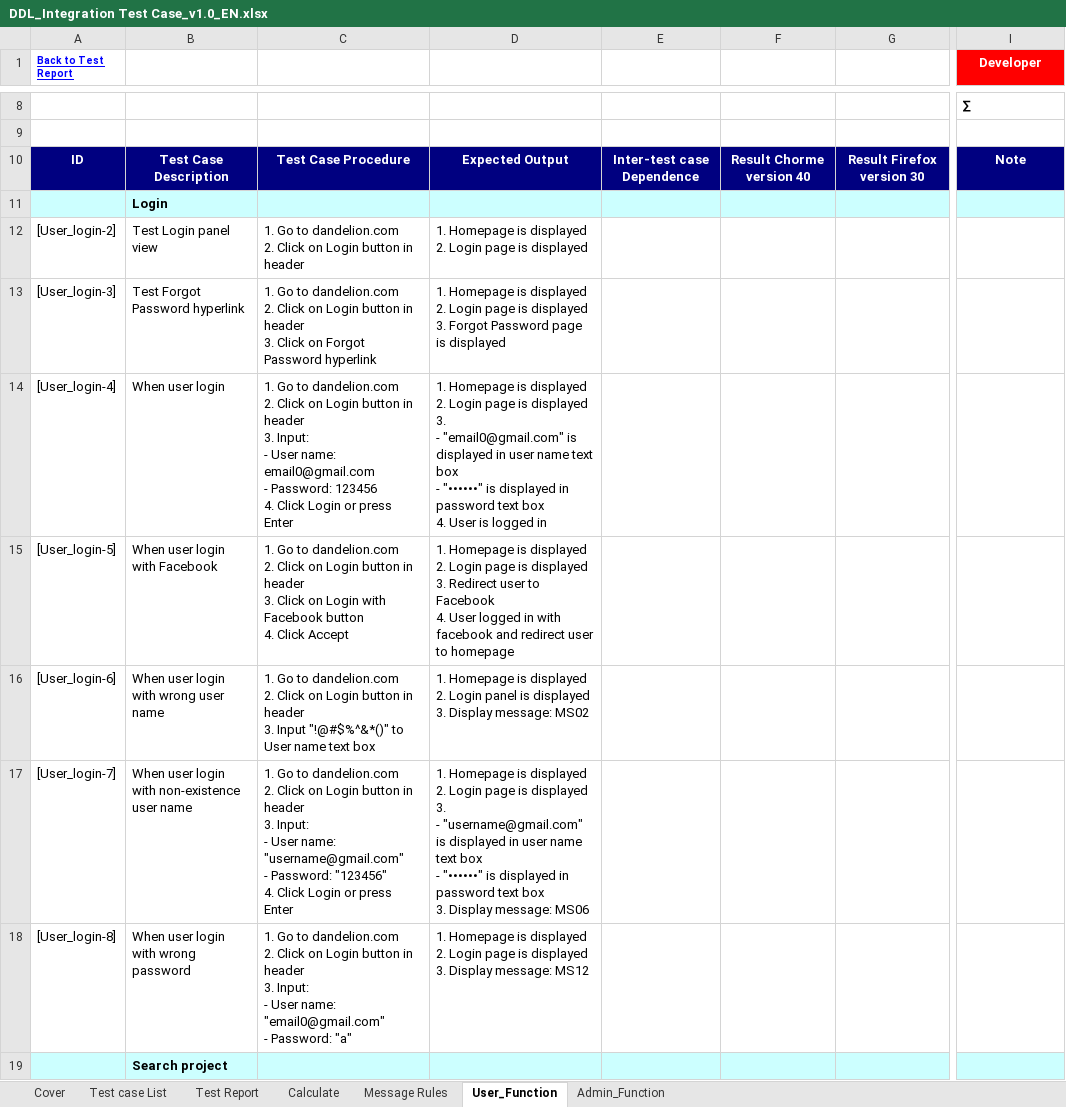
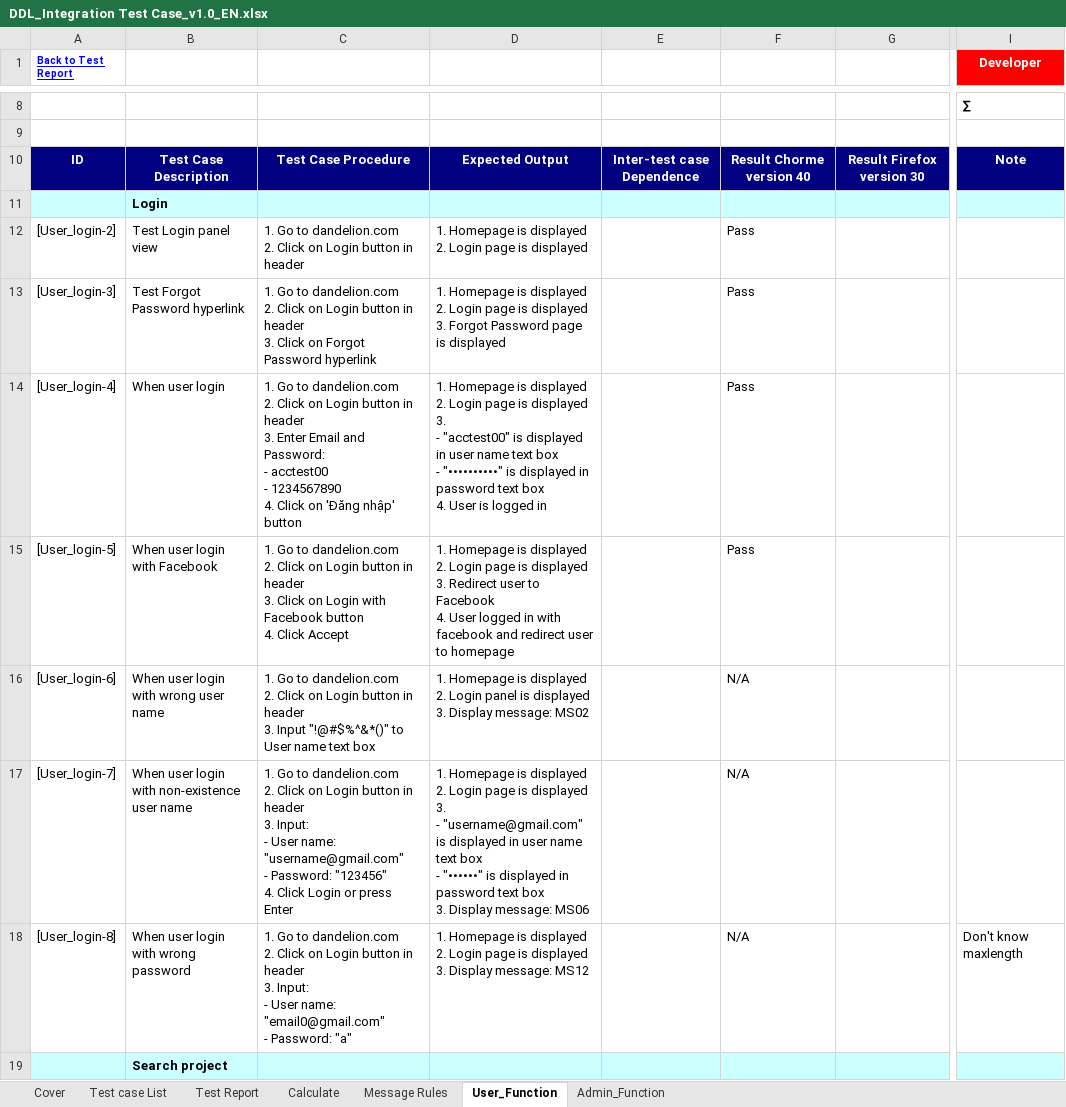
Before and after one commit to sangnvus/2015FALLJS01, an Excel workbook: WIP/Documents/Test Documents/Executing for tester/DDL_Integration Test Case_v1.0_EN.xlsx, sheet User_Function, drawn as a sheet; only a part is shown, gaps mark what is left out; values as stored, in another font and other column widths than the file's, no borders; ↵ is a line break in a cell; the diff covers the shown part only; the diff names each change by its address in the sheet, - before the commit and + after, or states it on an @@ line.

```diff
--- a/WIP/Documents/Test Documents/Executing for tester/DDL_Integration Test Case_v1.0_EN.xlsx (sheet User_Function)
+++ b/WIP/Documents/Test Documents/Executing for tester/DDL_Integration Test Case_v1.0_EN.xlsx (sheet User_Function)
-F12:F15: (empty)
+F12:F15: Pass
-C14: …header ↵ 3. Input: ↵ - User name: email0@gmail.com ↵ - Password: 123456 ↵ 4. Click Login or press Enter
+C14: …header ↵ 3. Enter Email and Password: ↵ - acctest00 ↵ - 1234567890 ↵ 4. Click on 'Đăng nhập' button
-D14: …3. ↵ - "email0@gmail.com" is displayed in user name text box ↵ - "••••••" is displayed…
+D14: …3. ↵ - "acctest00" is displayed in user name text box ↵ - "••••••••••" is displayed…
-F16:F18: (empty)
+F16:F18: N/A
-I18 (Developer): (empty)
+I18 (Developer): Don't know maxlength
```
Also changed, not shown: 29 added rows and 103 edited cells elsewhere in this sheet, sheet Admin_Function, sheet Test Report, sheet Calculate, formulas that keep their value, 14 other files.
